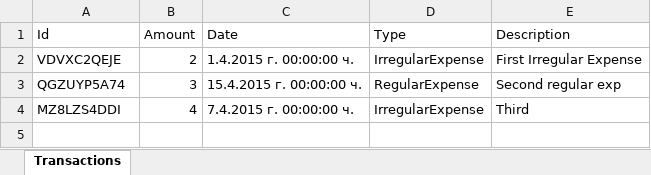
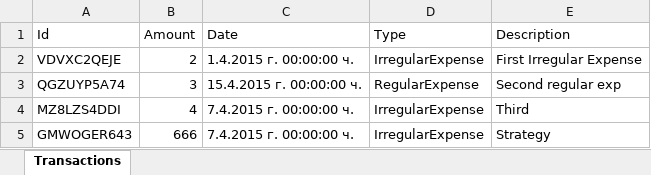
Before and after one commit to DimitarSD/ElderberryTeam, an Excel workbook: LevelMoney/TextFiles/TransactionsData.xlsx, sheet Transactions, drawn as a sheet; values as stored, in another font and other column widths than the file's, no borders; the diff names each change by its address in the sheet, - before the commit and + after, or states it on an @@ line.

```diff
--- a/LevelMoney/TextFiles/TransactionsData.xlsx (sheet Transactions)
+++ b/LevelMoney/TextFiles/TransactionsData.xlsx (sheet Transactions)
+row 5: GMWOGER643 | 666 | 7.4.2015 г. 00:00:00 ч. | IrregularExpense | Strategy
```
Also changed, not shown: 5 other files.
